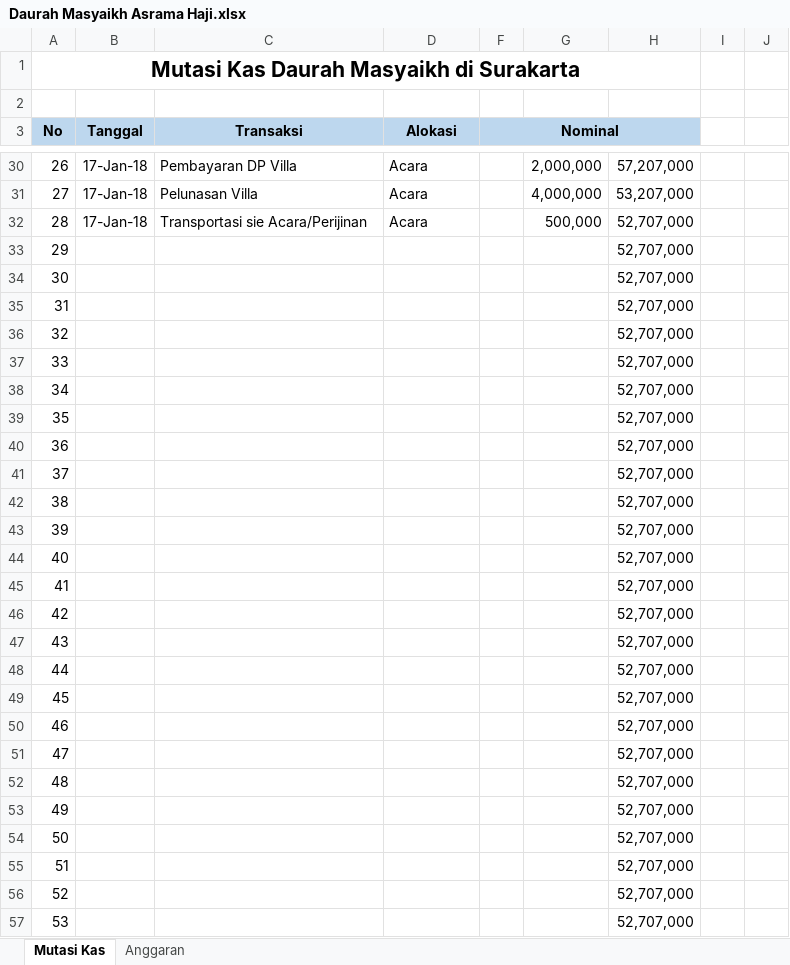
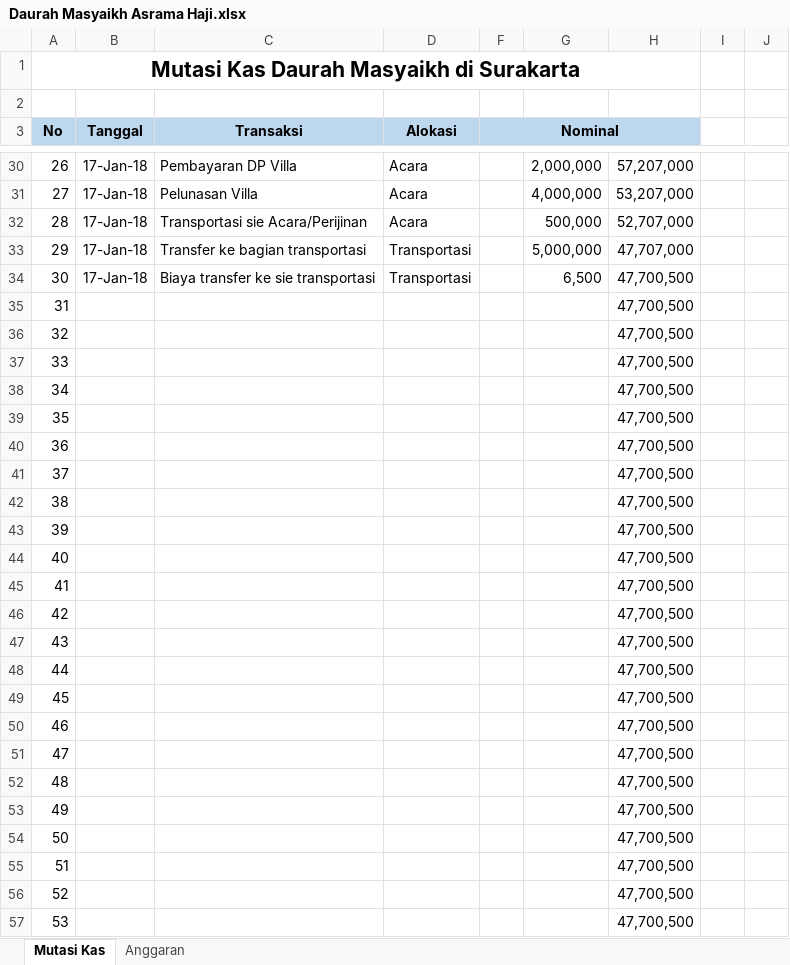
Before and after one commit to bagusprasojo/mds, an Excel workbook: Daurah Masyaikh Asrama Haji.xlsx, sheet Mutasi Kas, drawn as a sheet; only a part is shown, gaps mark what is left out; values as stored, in another font and other column widths than the file's, no borders; the diff covers the shown part only; the diff names each change by its address in the sheet, - before the commit and + after, or states it on an @@ line.

Commit message:
update dana daurah

```diff
--- a/Daurah Masyaikh Asrama Haji.xlsx (sheet Mutasi Kas)
+++ b/Daurah Masyaikh Asrama Haji.xlsx (sheet Mutasi Kas)
-B33:B34 (Tanggal): (empty)
+B33:B34 (Tanggal): 17-Jan-18
-C33 (Transaksi): (empty)
+C33 (Transaksi): Transfer ke bagian transportasi
-D33:D34 (Alokasi): (empty)
+D33:D34 (Alokasi): Transportasi
-G33: (empty)
+G33: 5,000,000
-H33: 52,707,000
+H33: 47,707,000
-C34 (Transaksi): (empty)
+C34 (Transaksi): Biaya transfer ke sie transportasi
-G34: (empty)
+G34: 6,500
-H34:H57: 52,707,000
+H34:H57: 47,700,500
```
Also changed, not shown: 6 edited cells elsewhere in this sheet.
